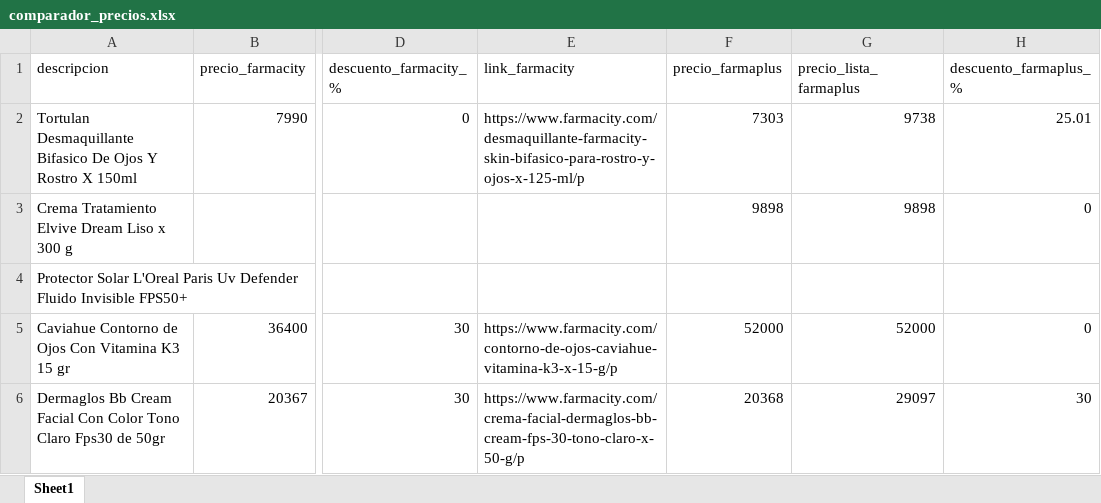
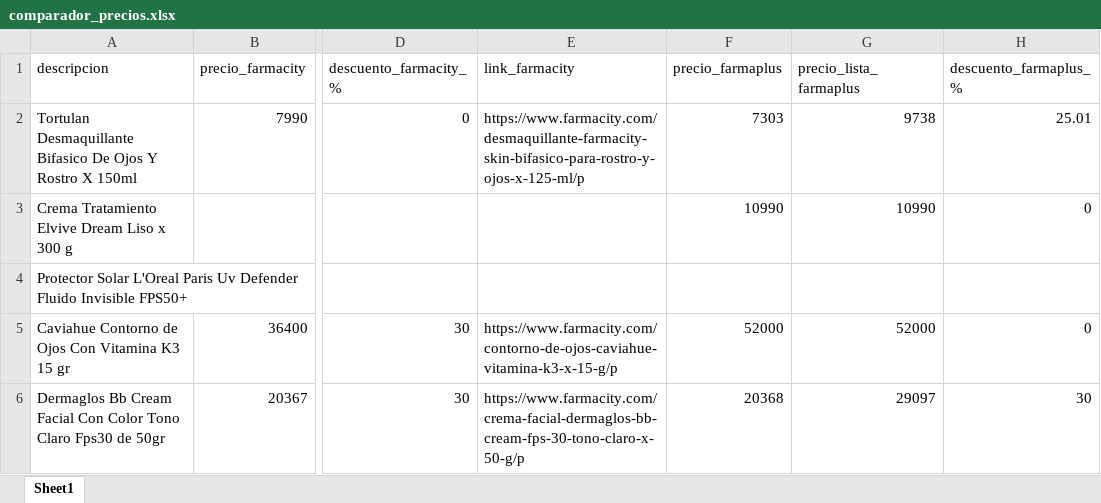
Before and after one commit to mgluge-bot/comparador-precios-farmacias, an Excel workbook: comparador_precios.xlsx, sheet Sheet1, drawn as a sheet; only a part is shown, gaps mark what is left out; values as stored, in another font and other column widths than the file's, no borders; the diff names each change by its address in the sheet, - before the commit and + after, or states it on an @@ line.

Commit message:
actualizacion diaria precios

```diff
--- a/comparador_precios.xlsx (sheet Sheet1)
+++ b/comparador_precios.xlsx (sheet Sheet1)
-F3 (precio_farmaplus): 9898
+F3 (precio_farmaplus): 10990
-G3 (precio_lista_farmaplus): 9898
+G3 (precio_lista_farmaplus): 10990
```
